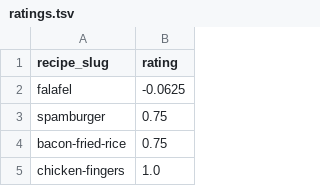
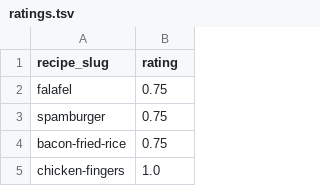
Before and after one commit to pr-rowe/dx704-project-01, a TSV file: Project 4/ratings.tsv, drawn as a sheet; only a part is shown.

```diff
--- a/Project 4/ratings.tsv
+++ b/Project 4/ratings.tsv
@@ -1,3 +1,3 @@
 recipe_slug	rating
-falafel	-0.0625
+falafel	0.75
 spamburger	0.75
```
Also changed, not shown: Project 4/bounds.tsv, Project 4/estimates.tsv, 4 other files.
